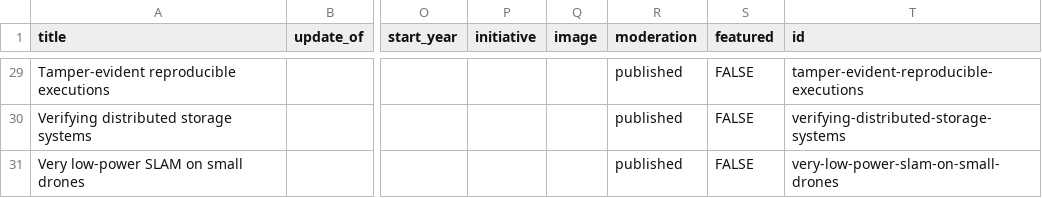
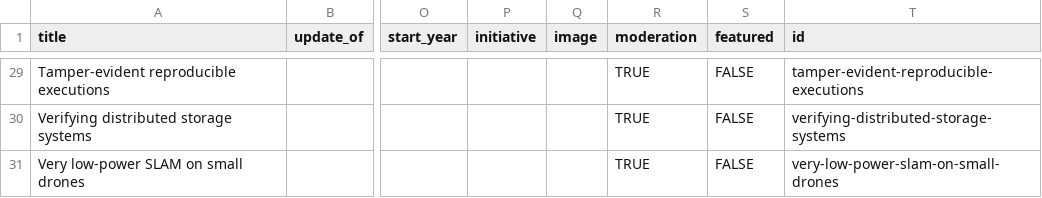
Before and after one commit to aaditeshwar/sit-website, a CSV file: data/projects.csv, drawn as a sheet; only a part is shown, gaps mark what is left out; the diff covers the shown part only; the diff names each change by its address in the sheet, - before the commit and + after, or states it on an @@ line.

```diff
--- a/data/projects.csv
+++ b/data/projects.csv
-R29:R31 (moderation): published
+R29:R31 (moderation): TRUE
```
Also changed, not shown: 27 edited cells elsewhere in this file, data/openings.csv, scripts/__fixtures__/sheet/alumni.csv, 8 other files.
